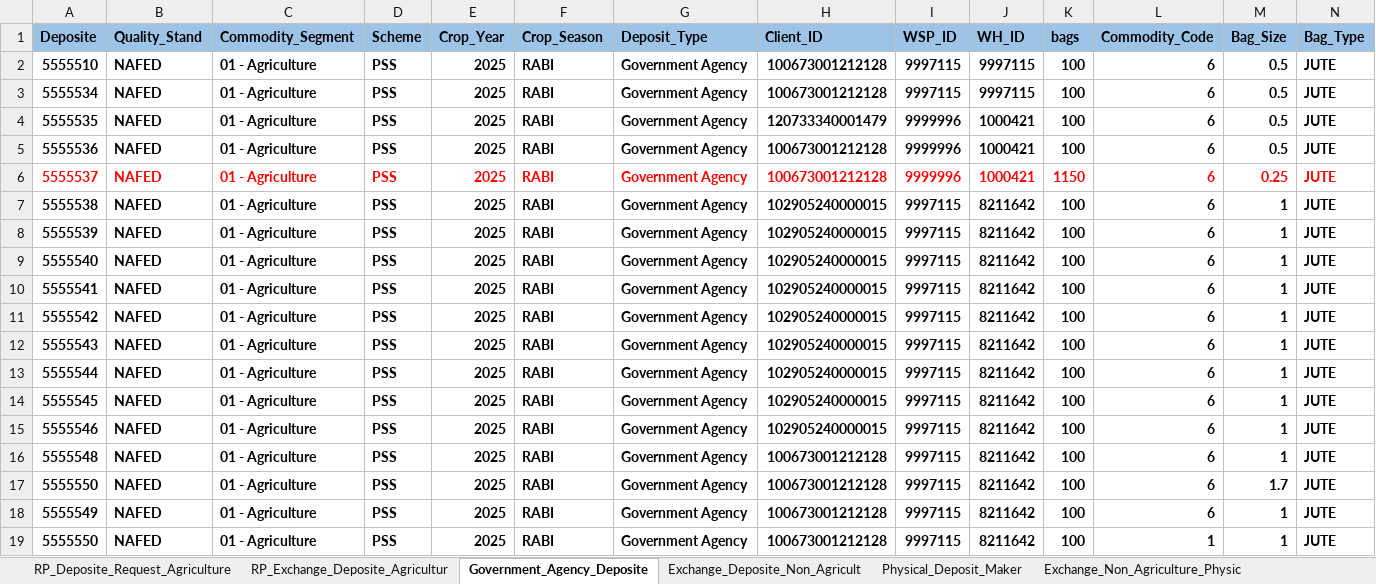
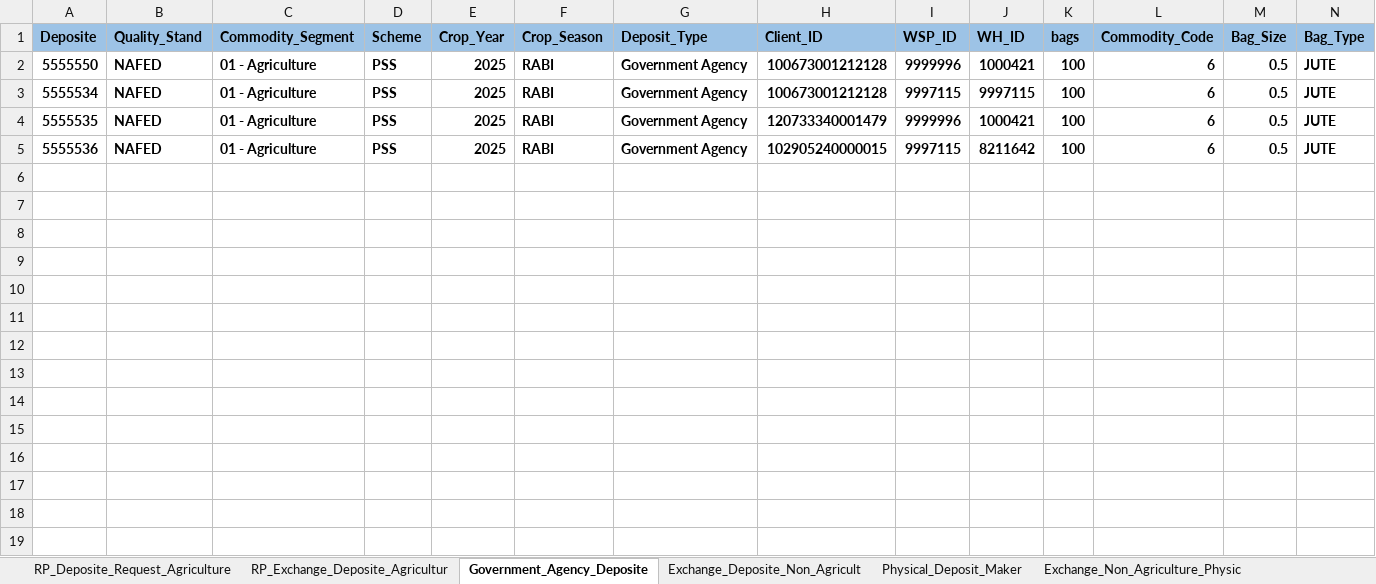
Before and after one commit to Abhishekthasal/COUNTRYWIDE-COMMODITY-REPOSITORY-LIMITED, an Excel workbook: Data/ENWR_Creation.xlsx, sheet Government_Agency_Deposite, drawn as a sheet; only a part is shown; values as stored, in another font and other column widths than the file's, no borders; rows hold the shown columns only; the diff names each change by its address in the sheet, - before the commit and + after, or states it on an @@ line.

```diff
--- a/Data/ENWR_Creation.xlsx (sheet Government_Agency_Deposite)
+++ b/Data/ENWR_Creation.xlsx (sheet Government_Agency_Deposite)
-A2 (Deposite): 5555510
+A2 (Deposite): 5555550
-I2 (WSP_ID): 9997115
+I2 (WSP_ID): 9999996
-J2 (WH_ID): 9997115
+J2 (WH_ID): 1000421
-H5 (Client_ID): 100673001212128
+H5 (Client_ID): 102905240000015
-I5 (WSP_ID): 9999996
+I5 (WSP_ID): 9997115
-J5 (WH_ID): 1000421
+J5 (WH_ID): 8211642
-row 6: 5555537 | NAFED | 01 - Agriculture | PSS | 2025 | RABI | Government Agency | 100673001212128 | 9999996 | 1000421 | 1150 | 6 | 0.25 | JUTE
-row 7: 5555538 | NAFED | 01 - Agriculture | PSS | 2025 | RABI | Government Agency | 102905240000015 | 9997115 | 8211642 | 100 | 6 | 1 | JUTE
-row 8: 5555539 | NAFED | 01 - Agriculture | PSS | 2025 | RABI | Government Agency | 102905240000015 | 9997115 | 8211642 | 100 | 6 | 1 | JUTE
-row 9: 5555540 | NAFED | 01 - Agriculture | PSS | 2025 | RABI | Government Agency | 102905240000015 | 9997115 | 8211642 | 100 | 6 | 1 | JUTE
-row 10: 5555541 | NAFED | 01 - Agriculture | PSS | 2025 | RABI | Government Agency | 102905240000015 | 9997115 | 8211642 | 100 | 6 | 1 | JUTE
-row 11: 5555542 | NAFED | 01 - Agriculture | PSS | 2025 | RABI | Government Agency | 102905240000015 | 9997115 | 8211642 | 100 | 6 | 1 | JUTE
-row 12: 5555543 | NAFED | 01 - Agriculture | PSS | 2025 | RABI | Government Agency | 102905240000015 | 9997115 | 8211642 | 100 | 6 | 1 | JUTE
-row 13: 5555544 | NAFED | 01 - Agriculture | PSS | 2025 | RABI | Government Agency | 102905240000015 | 9997115 | 8211642 | 100 | 6 | 1 | JUTE
-row 14: 5555545 | NAFED | 01 - Agriculture | PSS | 2025 | RABI | Government Agency | 102905240000015 | 9997115 | 8211642 | 100 | 6 | 1 | JUTE
-row 15: 5555546 | NAFED | 01 - Agriculture | PSS | 2025 | RABI | Government Agency | 102905240000015 | 9997115 | 8211642 | 100 | 6 | 1 | JUTE
-row 16: 5555548 | NAFED | 01 - Agriculture | PSS | 2025 | RABI | Government Agency | 100673001212128 | 9997115 | 8211642 | 100 | 6 | 1 | JUTE
-row 17: 5555550 | NAFED | 01 - Agriculture | PSS | 2025 | RABI | Government Agency | 100673001212128 | 9997115 | 8211642 | 100 | 6 | 1.7 | JUTE
-row 18: 5555549 | NAFED | 01 - Agriculture | PSS | 2025 | RABI | Government Agency | 100673001212128 | 9997115 | 8211642 | 100 | 6 | 1 | JUTE
-row 19: 5555550 | NAFED | 01 - Agriculture | PSS | 2025 | RABI | Government Agency | 100673001212128 | 9997115 | 8211642 | 100 | 1 | 1 | JUTE
```
Also changed, not shown: sheet Exchange_Deposite_Non_Agricult, sheet RP_Deposite_Request_Agriculture, sheet RP_Exchange_Deposite_Agricultur, sheet Physical_Deposit_Maker, sheet Deposite_Assayer_Maker, 14 other files.
